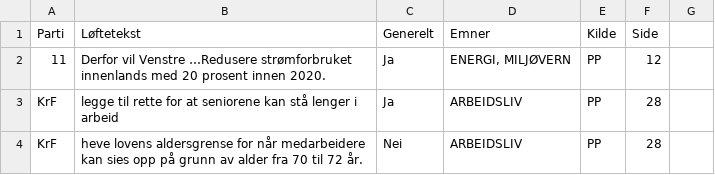
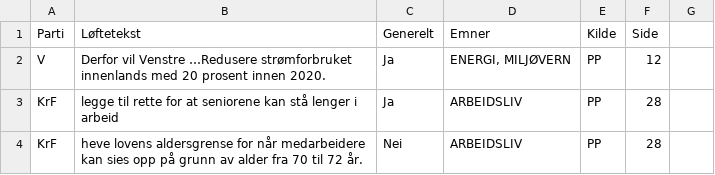
Before and after one commit to holderdeord/hdo-storting-importer, a CSV file: data/promises-alle.csv, drawn as a sheet; only a part is shown.

```diff
--- a/data/promises-alle.csv
+++ b/data/promises-alle.csv
@@ -1,4 +1,4 @@
 Parti;Løftetekst;Generelt;Emner;Kilde;Side;
-11;"Derfor vil Venstre …Redusere strømforbruket innenlands med 20 prosent innen 2020.
-";Ja ; ENERGI, MILJØVERN;PP;12;
+V;"Derfor vil Venstre …Redusere strømforbruket innenlands med 20 prosent innen 2020.
+";Ja ; ENERGI, MILJØVERN;PP;12;
 KrF;legge til rette for at seniorene kan stå lenger i arbeid;Ja;ARBEIDSLIV;PP;28;
```
Also changed, not shown: 1 other file.
